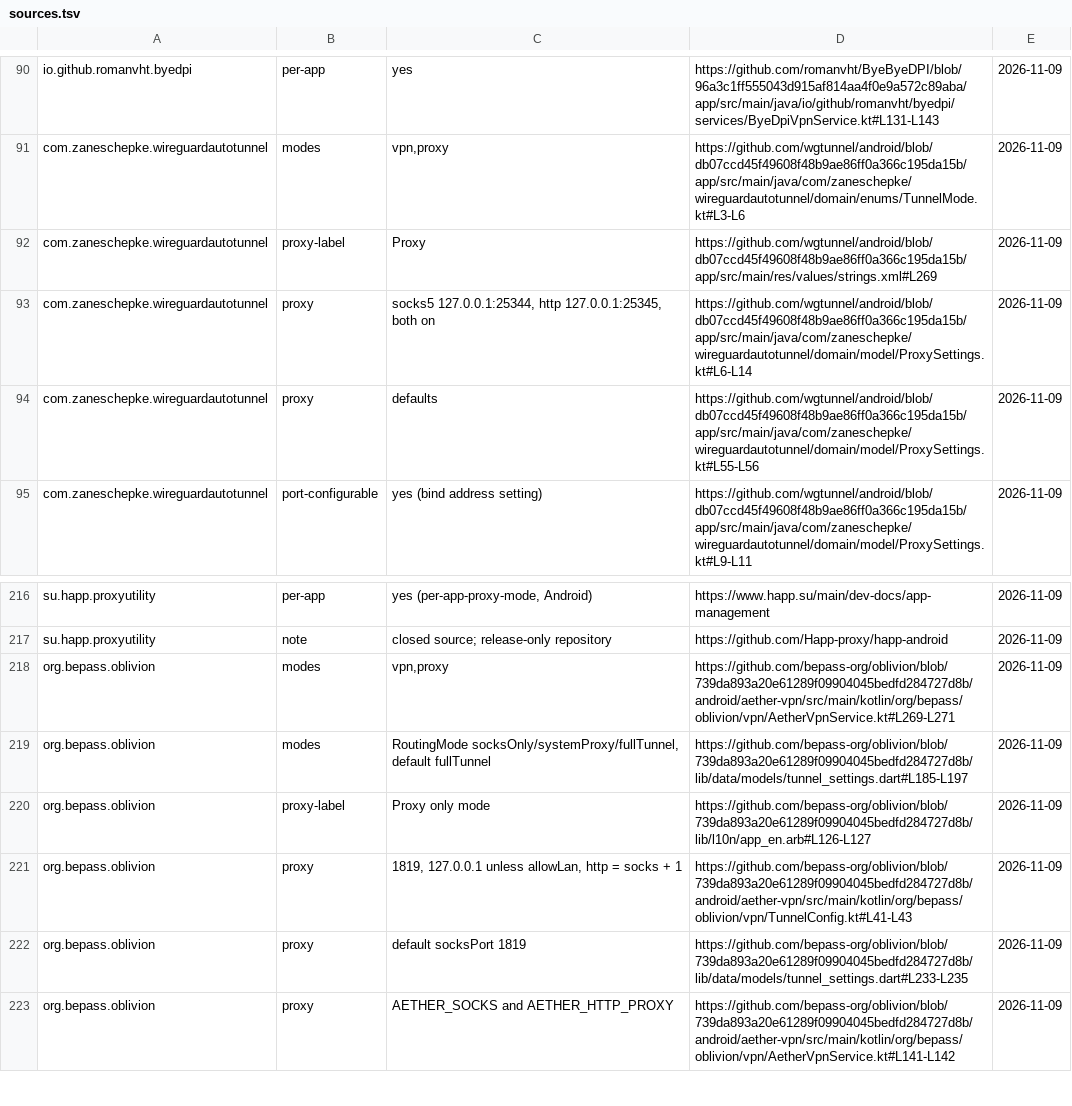
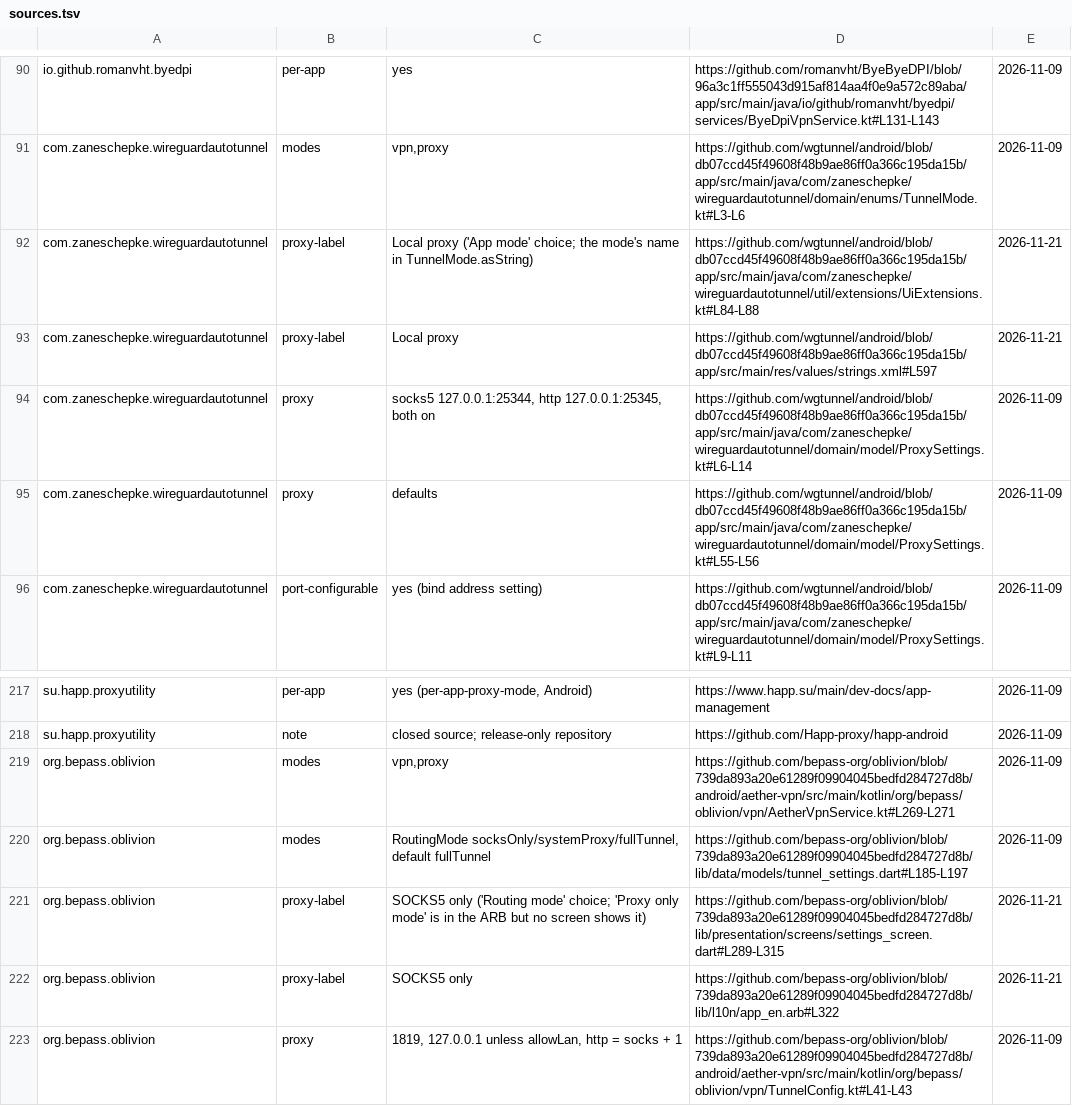
Before and after one commit to visadahyu/datapavan, a TSV file: data/tools/sources.tsv, drawn as a sheet; only a part is shown, gaps mark what is left out; the shorter side is filled out with more unchanged rows.

```diff
--- a/data/tools/sources.tsv
+++ b/data/tools/sources.tsv
@@ -91,3 +91,4 @@ io.github.romanvht.byedpi	per-app	yes	https://github.com/romanvht/ByeByeDPI/blob
 com.zaneschepke.wireguardautotunnel	modes	vpn,proxy	https://github.com/wgtunnel/android/blob/db07ccd45f49608f48b9ae86ff0a366c195da15b/app/src/main/java/com/zaneschepke/wireguardautotunnel/domain/enums/TunnelMode.kt#L3-L6	2026-11-09
-com.zaneschepke.wireguardautotunnel	proxy-label	Proxy	https://github.com/wgtunnel/android/blob/db07ccd45f49608f48b9ae86ff0a366c195da15b/app/src/main/res/values/strings.xml#L269	2026-11-09
+com.zaneschepke.wireguardautotunnel	proxy-label	Local proxy ('App mode' choice; the mode's name in TunnelMode.asString)	https://github.com/wgtunnel/android/blob/db07ccd45f49608f48b9ae86ff0a366c195da15b/app/src/main/java/com/zaneschepke/wireguardautotunnel/util/extensions/UiExtensions.kt#L84-L88	2026-11-21
+com.zaneschepke.wireguardautotunnel	proxy-label	Local proxy	https://github.com/wgtunnel/android/blob/db07ccd45f49608f48b9ae86ff0a366c195da15b/app/src/main/res/values/strings.xml#L597	2026-11-21
 com.zaneschepke.wireguardautotunnel	proxy	socks5 127.0.0.1:25344, http 127.0.0.1:25345, both on	https://github.com/wgtunnel/android/blob/db07ccd45f49608f48b9ae86ff0a366c195da15b/app/src/main/java/com/zaneschepke/wireguardautotunnel/domain/model/ProxySettings.kt#L6-L14	2026-11-09
@@ -219,3 +220,4 @@ org.bepass.oblivion	modes	vpn,proxy	https://github.com/bepass-org/oblivion/blob/
 org.bepass.oblivion	modes	RoutingMode socksOnly/systemProxy/fullTunnel, default fullTunnel	https://github.com/bepass-org/oblivion/blob/739da893a20e61289f09904045bedfd284727d8b/lib/data/models/tunnel_settings.dart#L185-L197	2026-11-09
-org.bepass.oblivion	proxy-label	Proxy only mode	https://github.com/bepass-org/oblivion/blob/739da893a20e61289f09904045bedfd284727d8b/lib/l10n/app_en.arb#L126-L127	2026-11-09
+org.bepass.oblivion	proxy-label	SOCKS5 only ('Routing mode' choice; 'Proxy only mode' is in the ARB but no screen shows it)	https://github.com/bepass-org/oblivion/blob/739da893a20e61289f09904045bedfd284727d8b/lib/presentation/screens/settings_screen.dart#L289-L315	2026-11-21
+org.bepass.oblivion	proxy-label	SOCKS5 only	https://github.com/bepass-org/oblivion/blob/739da893a20e61289f09904045bedfd284727d8b/lib/l10n/app_en.arb#L322	2026-11-21
 org.bepass.oblivion	proxy	1819, 127.0.0.1 unless allowLan, http = socks + 1	https://github.com/bepass-org/oblivion/blob/739da893a20e61289f09904045bedfd284727d8b/android/aether-vpn/src/main/kotlin/org/bepass/oblivion/vpn/TunnelConfig.kt#L41-L43	2026-11-09
```
Also changed, not shown: data/tools/tools.tsv.
